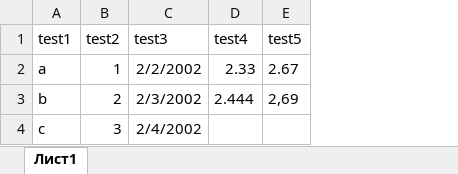
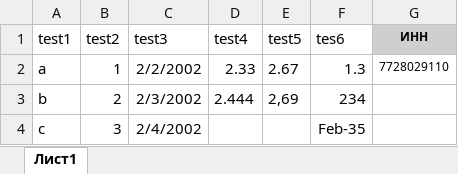
Before and after one commit to igoregorov/ExcelMapper, an Excel workbook: test1.xlsx, sheet Лист1, drawn as a sheet; values as stored, in another font and other column widths than the file's, no borders; the diff names each change by its address in the sheet, - before the commit and + after, or states it on an @@ line.

```diff
--- a/test1.xlsx (sheet Лист1)
+++ b/test1.xlsx (sheet Лист1)
+column F (tes6), rows 2-4: 1.3 | 234 | Feb-35
+column G (ИНН), row 2: 7728029110
```
Also changed, not shown: 6 other files.
